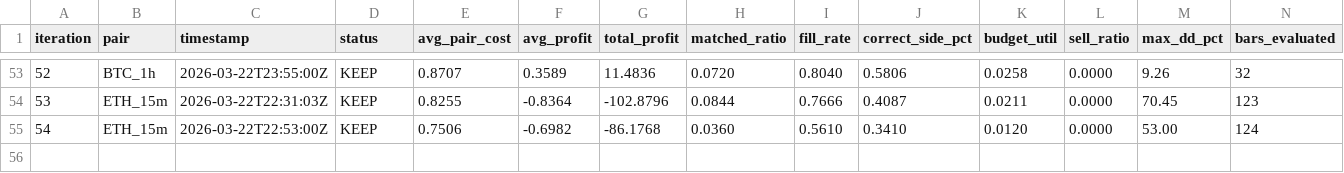
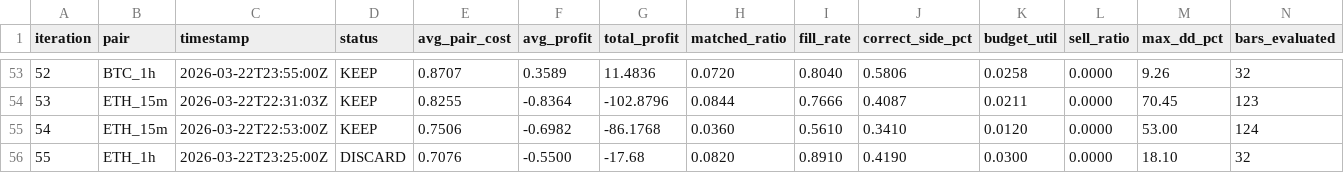
Before and after one commit to mantotan/quant-modelling, a TSV file: autoresearch/dutch/results.tsv, drawn as a sheet; only a part is shown, gaps mark what is left out; rows hold the shown columns only; the diff names each change by its address in the sheet, - before the commit and + after, or states it on an @@ line.

```diff
--- a/autoresearch/dutch/results.tsv
+++ b/autoresearch/dutch/results.tsv
+row 56: 55 | ETH_1h | 2026-03-22T23:25:00Z | DISCARD | 0.7076 | -0.5500 | -17.68 | 0.0820 | 0.8910 | 0.4190 | 0.0300 | 0.0000 | 18.10 | 32
```
Also changed, not shown: 4 other files.
